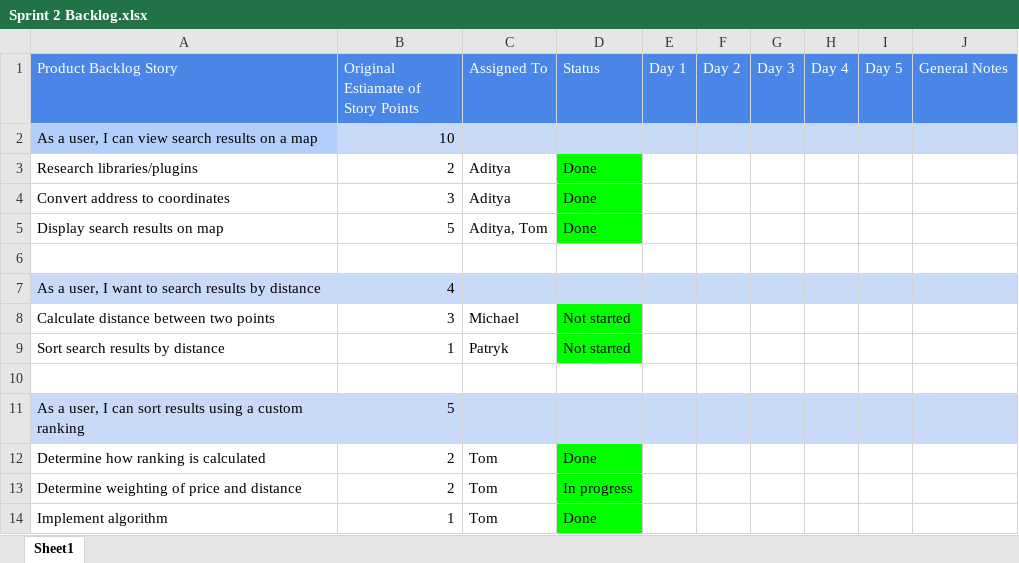
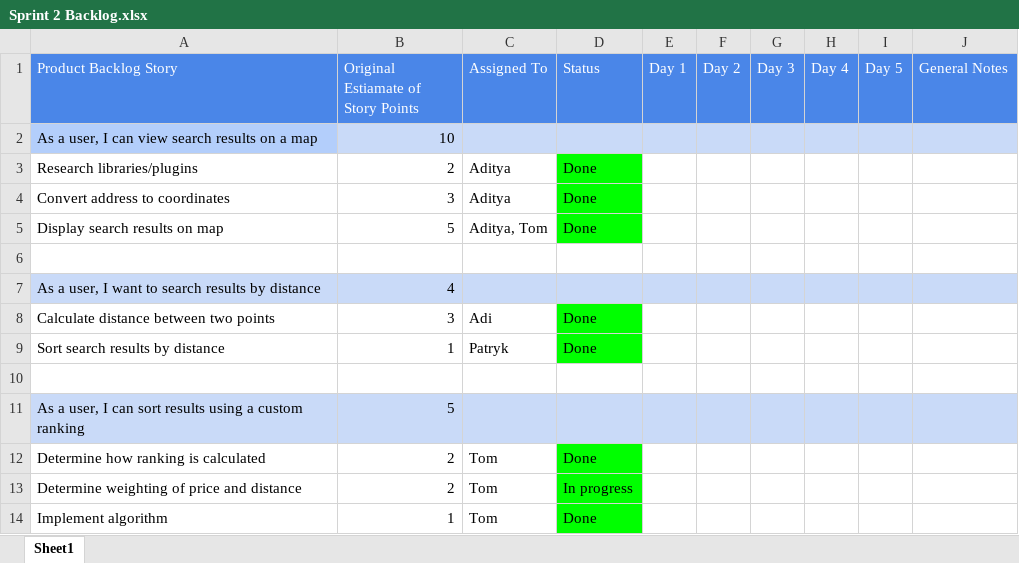
Before and after one commit to FraserEtchells/AgileGroup4, an Excel workbook: Sprint 2/Sprint 2 Backlog.xlsx, sheet Sheet1, drawn as a sheet; only a part is shown; values as stored, in another font and other column widths than the file's, no borders; conditional formats not drawn; the diff names each change by its address in the sheet, - before the commit and + after, or states it on an @@ line.

Commit message:
Updated backlog

```diff
--- a/Sprint 2/Sprint 2 Backlog.xlsx (sheet Sheet1)
+++ b/Sprint 2/Sprint 2 Backlog.xlsx (sheet Sheet1)
-C8 (Assigned To): Michael
+C8 (Assigned To): Adi
-D8:D9 (Status): Not started
+D8:D9 (Status): Done
```
